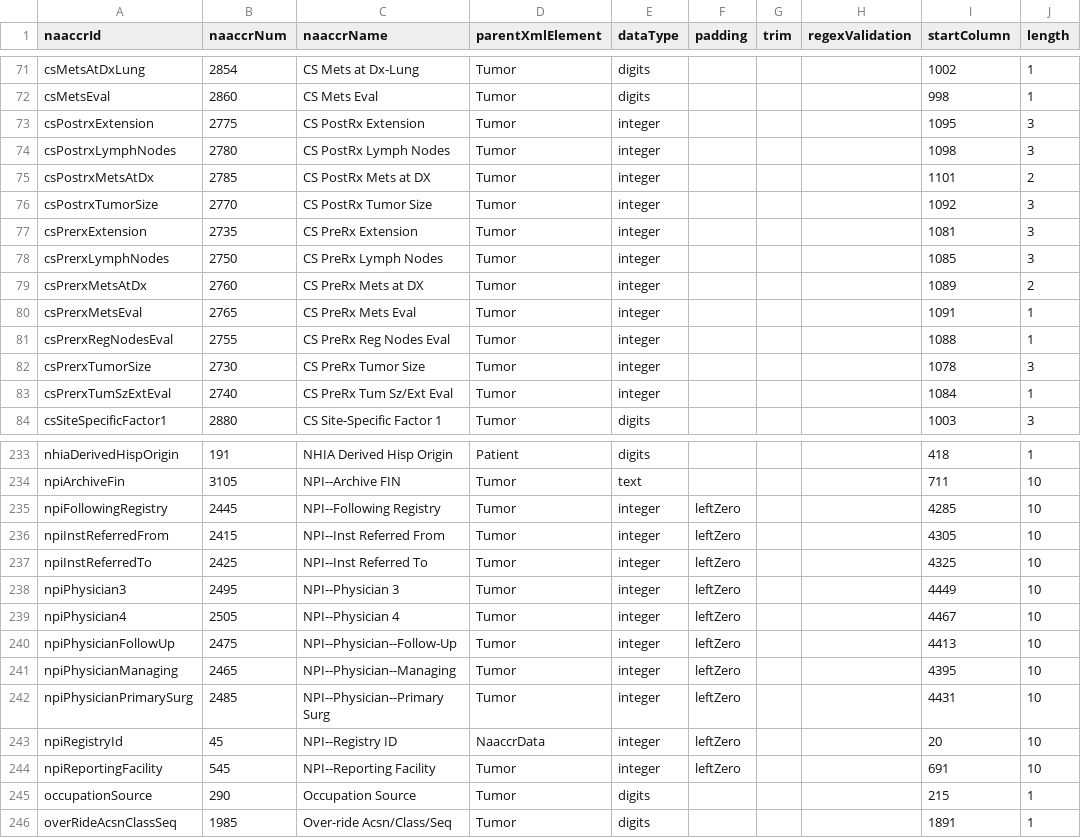
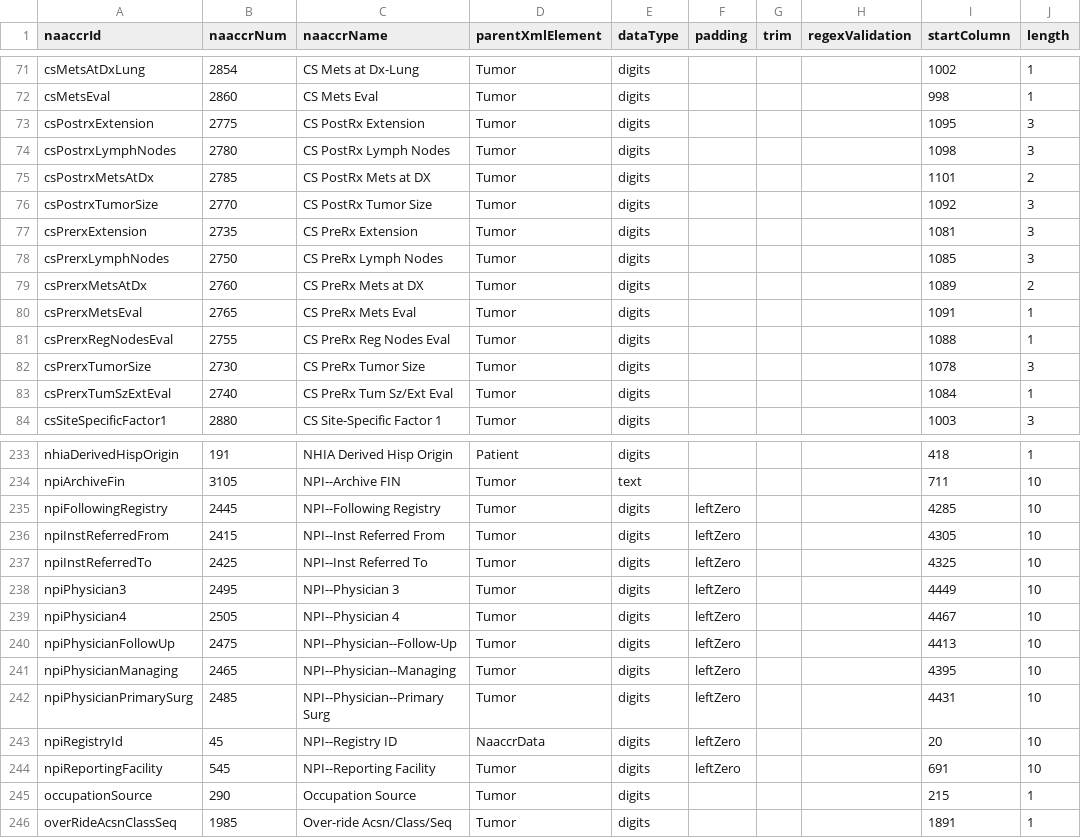
Before and after one commit to imsweb/naaccr-xml, a CSV file: docs/fabian/data-types-150.csv, drawn as a sheet; only a part is shown, gaps mark what is left out; the diff covers the shown part only; the diff names each change by its address in the sheet, - before the commit and + after, or states it on an @@ line.

Commit message:
Fixed bad "integer" types (#28)

```diff
--- a/docs/fabian/data-types-150.csv
+++ b/docs/fabian/data-types-150.csv
-E73:E83 (dataType): integer
+E73:E83 (dataType): digits
-E235:E244 (dataType): integer
+E235:E244 (dataType): digits
```
Also changed, not shown: 19 edited cells elsewhere in this file, docs/fabian/data-types-140.csv, 3 other files.
